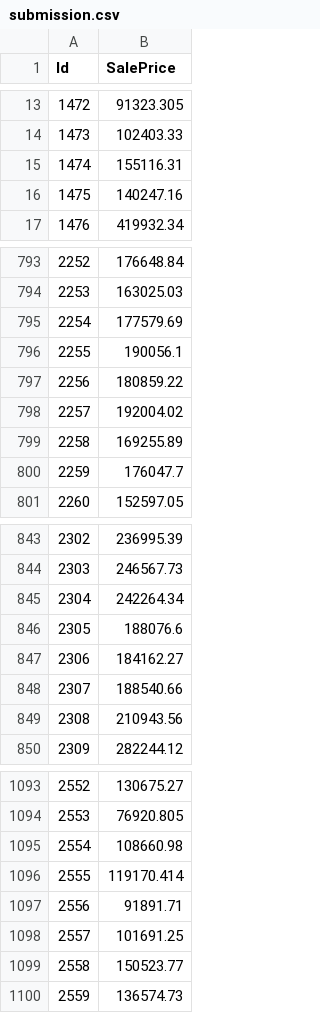
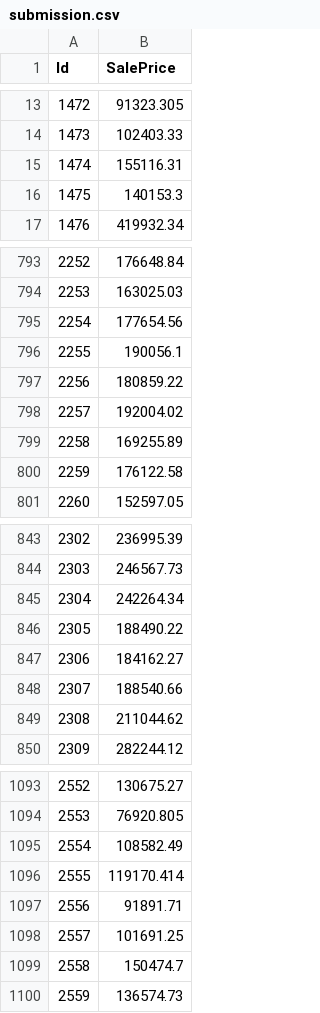
Before and after one commit to MikeBusuttil/kaggle, a CSV file: 1-home-data/submission.csv, drawn as a sheet; only a part is shown, gaps mark what is left out; the diff covers the shown part only.

```diff
--- a/1-home-data/submission.csv
+++ b/1-home-data/submission.csv
@@ -15,3 +15,3 @@ Id,SalePrice
 1474,155116.31
-1475,140247.16
+1475,140153.3
 1476,419932.34
@@ -794,3 +794,3 @@ Id,SalePrice
 2253,163025.03
-2254,177579.69
+2254,177654.56
 2255,190056.1
@@ -799,3 +799,3 @@ Id,SalePrice
 2258,169255.89
-2259,176047.7
+2259,176122.58
 2260,152597.05
@@ -845,6 +845,6 @@ Id,SalePrice
 2304,242264.34
-2305,188076.6
+2305,188490.22
 2306,184162.27
 2307,188540.66
-2308,210943.56
+2308,211044.62
 2309,282244.12
@@ -1094,3 +1094,3 @@ Id,SalePrice
 2553,76920.805
-2554,108660.98
+2554,108582.49
 2555,119170.414
@@ -1098,3 +1098,3 @@ Id,SalePrice
 2557,101691.25
-2558,150523.77
+2558,150474.7
 2559,136574.73
```
Also changed, not shown: 15 edited cells elsewhere in this file, 3 other files.
